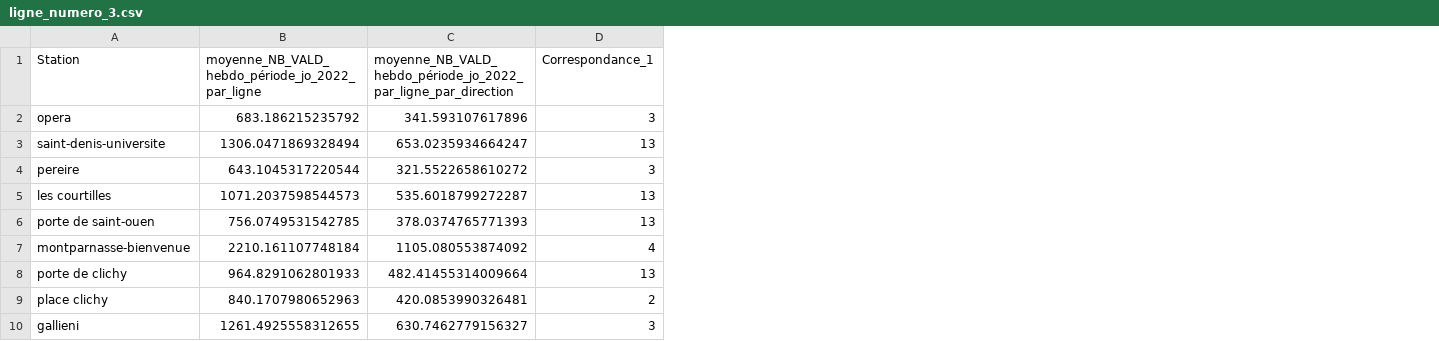
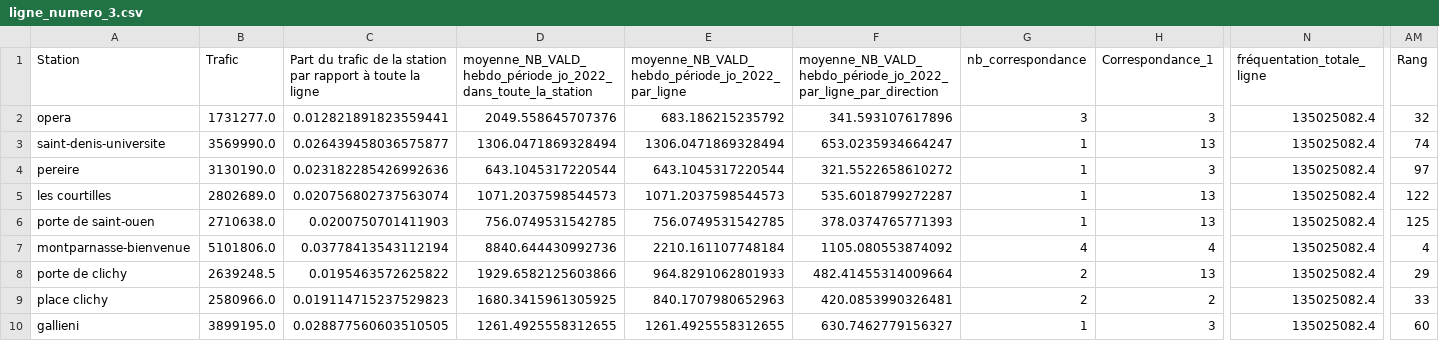
Before and after one commit to sarahthoumyre/metro-JO, a CSV file: ligne_numero_3.csv, drawn as a sheet; only a part is shown, gaps mark what is left out; the diff names each change by its address in the sheet, - before the commit and + after, or states it on an @@ line.

```diff
--- a/ligne_numero_3.csv
+++ b/ligne_numero_3.csv
+column B (Trafic), rows 2-10: 1731277.0 | 3569990.0 | 3130190.0 | 2802689.0 | 2710638.0 | 5101806.0 | 2639248.5 | 2580966.0 | 3899195.0
+column C, rows 1-10: Part du trafic de la station par rapport à toute la ligne | 0.012821891823559441 | 0.026439458036575877 | 0.023182285426992636 | 0.020756802737563074 | 0.0200750701411903 | 0.03778413543112194 | 0.0195463572625822 | 0.019114715237529823 | 0.028877560603510505
+column D, rows 1-10: moyenne_NB_VALD_hebdo_période_jo_2022_dans_toute_la_station | 2049.558645707376 | 1306.0471869328494 | 643.1045317220544 | 1071.2037598544573 | 756.0749531542785 | 8840.644430992736 | 1929.6582125603866 | 1680.3415961305925 | 1261.4925558312655
+column G (nb_correspondance), rows 2-10: 3 | 1 | 1 | 1 | 1 | 4 | 2 | 2 | 1
+column N (fréquentation_totale_ligne), rows 2-10: all 135025082.4
+column AM (Rang), rows 2-10: 32 | 74 | 97 | 122 | 125 | 4 | 29 | 33 | 60
```
Also changed, not shown: ligne_numero_2.csv, ligne_numero_4.csv, 14 other files.
